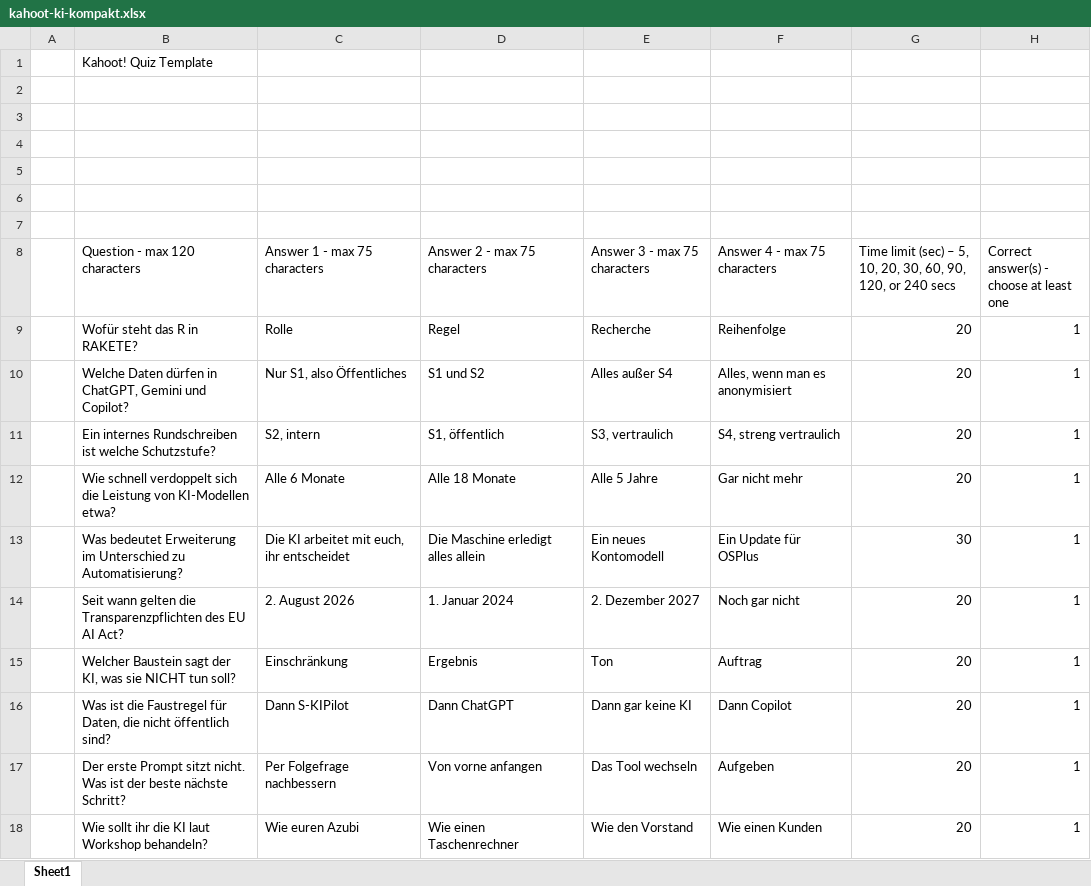
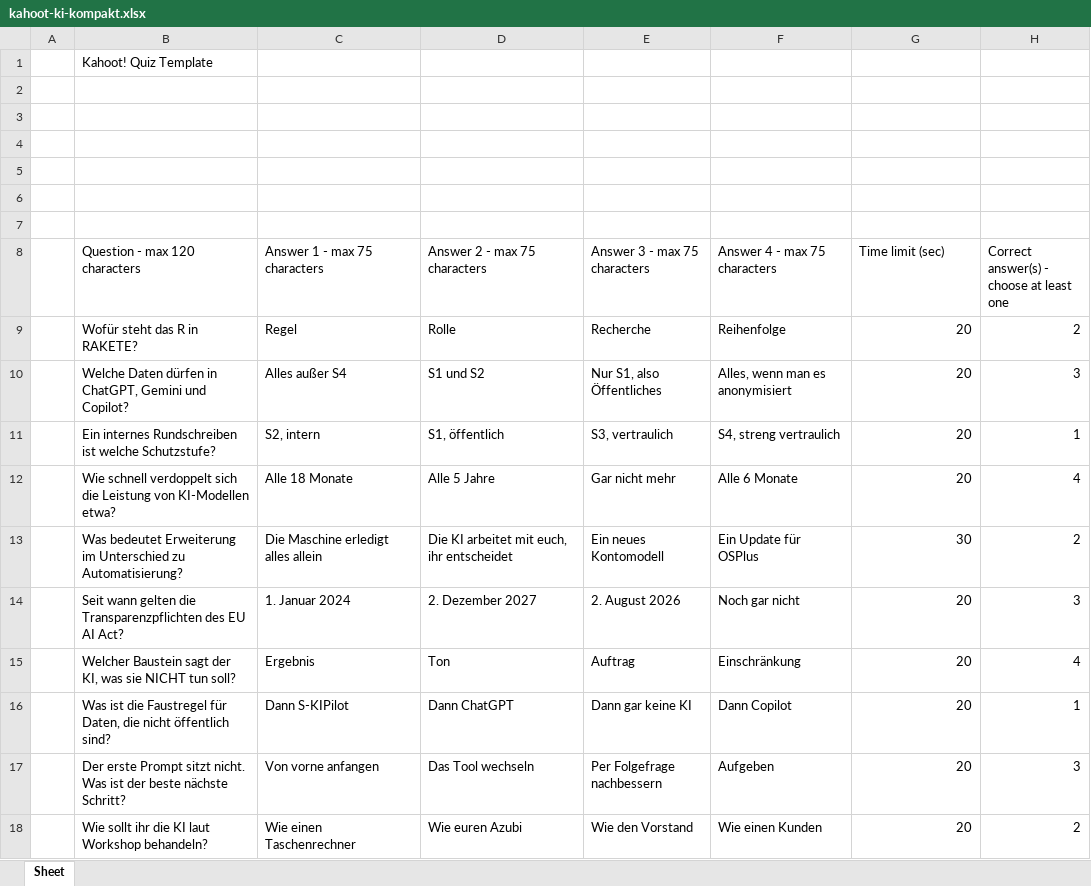
Before and after one commit to EdgarPaulEDGE/sparkasse-ki-kompakt, an Excel workbook: kahoot/kahoot-ki-kompakt.xlsx, sheet Sheet, drawn as a sheet; values as stored, in another font and other column widths than the file's, no borders; removed rows and columns are numbered as before the commit, all else as after; the diff names each change by its address in the sheet, - before the commit and + after, or states it on an @@ line.

```diff
--- a/kahoot/kahoot-ki-kompakt.xlsx (sheet Sheet)
+++ b/kahoot/kahoot-ki-kompakt.xlsx (sheet Sheet)
-sheet tab: Sheet1
+sheet tab: Sheet
-G8: Time limit (sec) – 5, 10, 20, 30, 60, 90, 120, or 240 secs
+G8: Time limit (sec)
-C9 (Answer 1 - max 75 characters): Rolle
+C9 (Answer 1 - max 75 characters): Regel
-D9 (Answer 2 - max 75 characters): Regel
+D9 (Answer 2 - max 75 characters): Rolle
-H9: 1
+H9: 2
-C10 (Answer 1 - max 75 characters): Nur S1, also Öffentliches
+C10 (Answer 1 - max 75 characters): Alles außer S4
-E10 (Answer 3 - max 75 characters): Alles außer S4
+E10 (Answer 3 - max 75 characters): Nur S1, also Öffentliches
-H10: 1
+H10: 3
-row 12:  | Wie schnell verdoppelt sich die Leistung von KI-Modellen etwa? | Alle 6 Monate | Alle 18 Monate | Alle 5 Jahre | Gar nicht mehr | 20 | 1
+row 12:  | Wie schnell verdoppelt sich die Leistung von KI-Modellen etwa? | Alle 18 Monate | Alle 5 Jahre | Gar nicht mehr | Alle 6 Monate | 20 | 4
-C13 (Answer 1 - max 75 characters): Die KI arbeitet mit euch, ihr entscheidet
+C13 (Answer 1 - max 75 characters): Die Maschine erledigt alles allein
-D13 (Answer 2 - max 75 characters): Die Maschine erledigt alles allein
+D13 (Answer 2 - max 75 characters): Die KI arbeitet mit euch, ihr entscheidet
-H13: 1
+H13: 2
-row 14:  | Seit wann gelten die Transparenzpflichten des EU AI Act? | 2. August 2026 | 1. Januar 2024 | 2. Dezember 2027 | Noch gar nicht | 20 | 1
-row 15:  | Welcher Baustein sagt der KI, was sie NICHT tun soll? | Einschränkung | Ergebnis | Ton | Auftrag | 20 | 1
+row 14:  | Seit wann gelten die Transparenzpflichten des EU AI Act? | 1. Januar 2024 | 2. Dezember 2027 | 2. August 2026 | Noch gar nicht | 20 | 3
+row 15:  | Welcher Baustein sagt der KI, was sie NICHT tun soll? | Ergebnis | Ton | Auftrag | Einschränkung | 20 | 4
-C17 (Answer 1 - max 75 characters): Per Folgefrage nachbessern
+C17 (Answer 1 - max 75 characters): Von vorne anfangen
-D17 (Answer 2 - max 75 characters): Von vorne anfangen
+D17 (Answer 2 - max 75 characters): Das Tool wechseln
-E17 (Answer 3 - max 75 characters): Das Tool wechseln
+E17 (Answer 3 - max 75 characters): Per Folgefrage nachbessern
-H17: 1
+H17: 3
-C18 (Answer 1 - max 75 characters): Wie euren Azubi
+C18 (Answer 1 - max 75 characters): Wie einen Taschenrechner
-D18 (Answer 2 - max 75 characters): Wie einen Taschenrechner
+D18 (Answer 2 - max 75 characters): Wie euren Azubi
-H18: 1
+H18: 2
```
Also changed, not shown: 29 other files.
